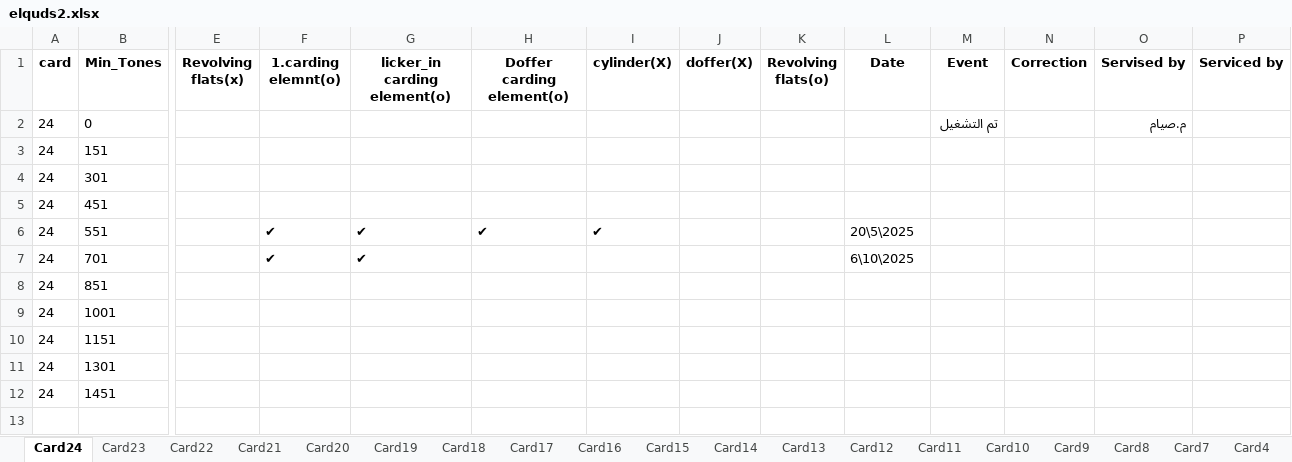
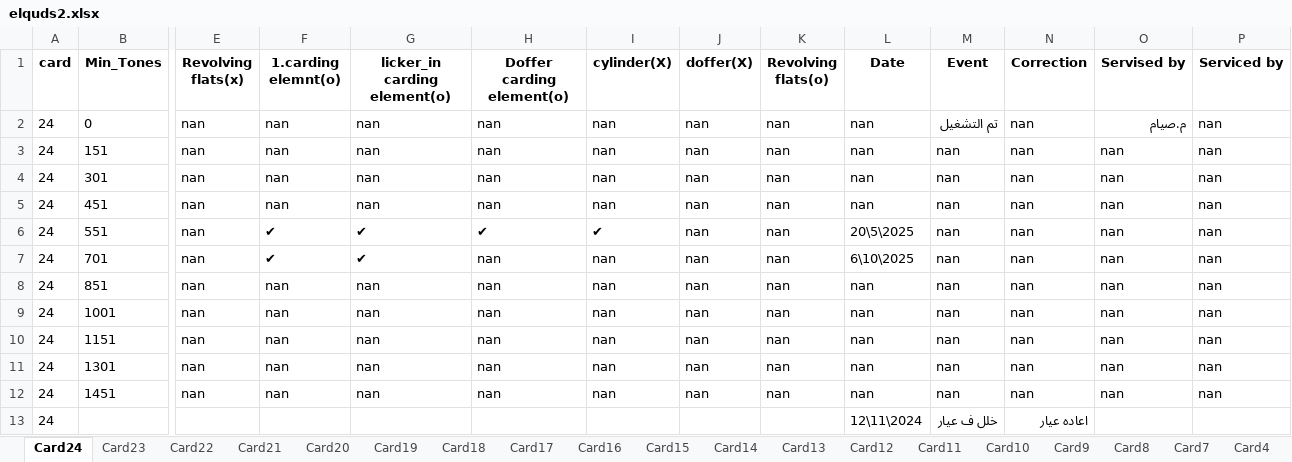
Before and after one commit to mahmedabdallh123/Elqds, an Excel workbook: elquds2.xlsx, sheet Card24, drawn as a sheet; only a part is shown, gaps mark what is left out; values as stored, in another font and other column widths than the file's, no borders; rows hold the shown columns only; the diff covers the shown part only; the diff names each change by its address in the sheet, - before the commit and + after, or states it on an @@ line.

Commit message:
إضافة إيفينت جديد في Card24 by admin at 2025-11-30 18:30:12

```diff
--- a/elquds2.xlsx (sheet Card24)
+++ b/elquds2.xlsx (sheet Card24)
-E2:E12 (Revolving flats(x)): (empty)
+E2:E12 (Revolving flats(x)): nan
-F2:F5 (1.carding elemnt(o)): (empty)
+F2:F5 (1.carding elemnt(o)): nan
-G2:G5 (licker_in carding element(o)): (empty)
+G2:G5 (licker_in carding element(o)): nan
-H2:H5 (Doffer carding element(o)): (empty)
+H2:H5 (Doffer carding element(o)): nan
-I2:I5 (cylinder(X)): (empty)
+I2:I5 (cylinder(X)): nan
-J2:J12 (doffer(X)): (empty)
+J2:J12 (doffer(X)): nan
-K2:K12 (Revolving flats(o)): (empty)
+K2:K12 (Revolving flats(o)): nan
-L2:L5 (Date): (empty)
+L2:L5 (Date): nan
-N2:N12 (Correction): (empty)
+N2:N12 (Correction): nan
-P2:P12 (Serviced by): (empty)
+P2:P12 (Serviced by): nan
-M3:M12 (Event): (empty)
+M3:M12 (Event): nan
-O3:O12 (Servised by): (empty)
+O3:O12 (Servised by): nan
-H7:H12 (Doffer carding element(o)): (empty)
+H7:H12 (Doffer carding element(o)): nan
-I7:I12 (cylinder(X)): (empty)
+I7:I12 (cylinder(X)): nan
-F8:F12 (1.carding elemnt(o)): (empty)
+F8:F12 (1.carding elemnt(o)): nan
-G8:G12 (licker_in carding element(o)): (empty)
+G8:G12 (licker_in carding element(o)): nan
-L8:L12 (Date): (empty)
+L8:L12 (Date): nan
+row 13: 24 |  |  |  |  |  |  |  |  | 12\11\2024 | خلل ف عيار | اعاده عيار
```
Also changed, not shown: 8 edited cells elsewhere in this sheet, sheet Card12.
